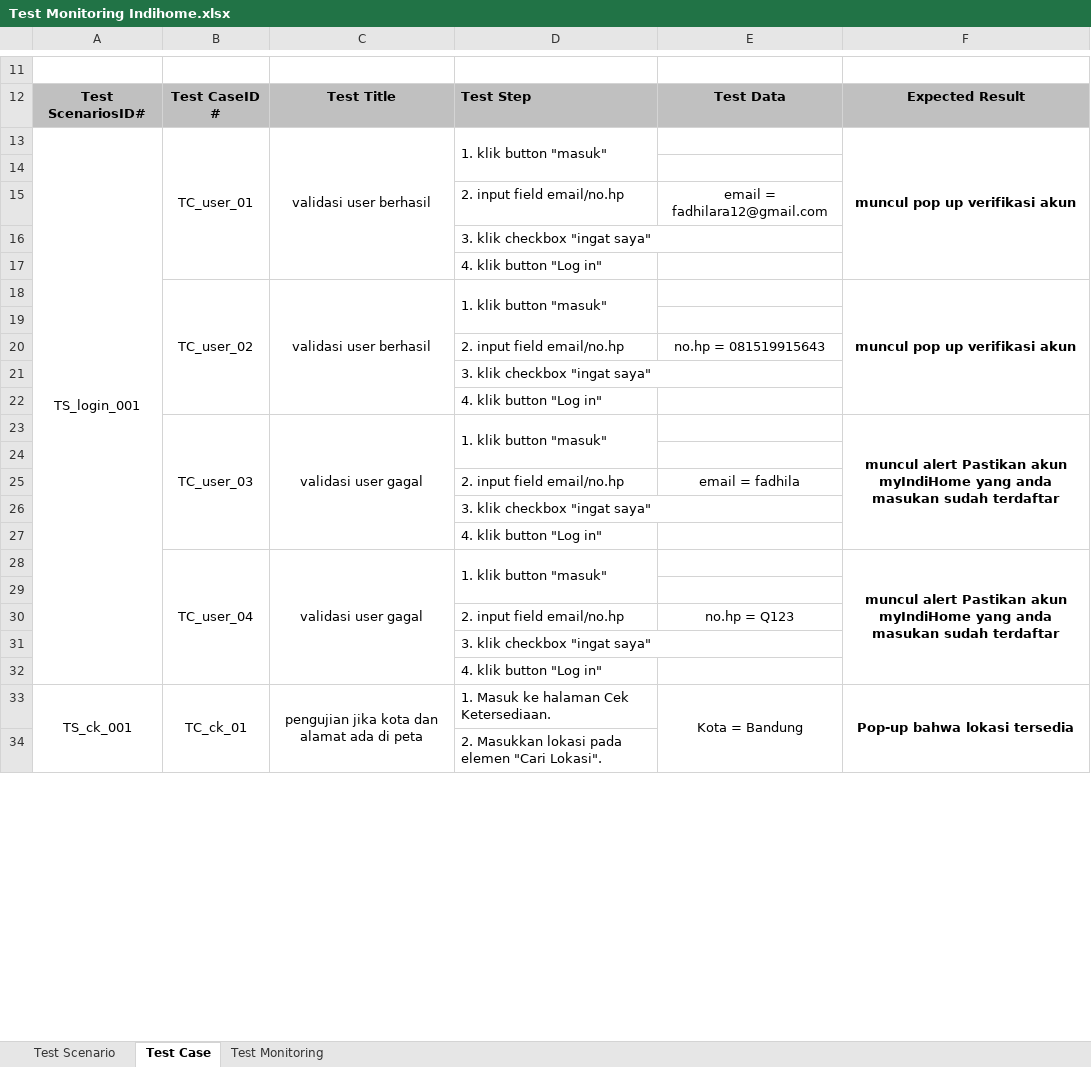
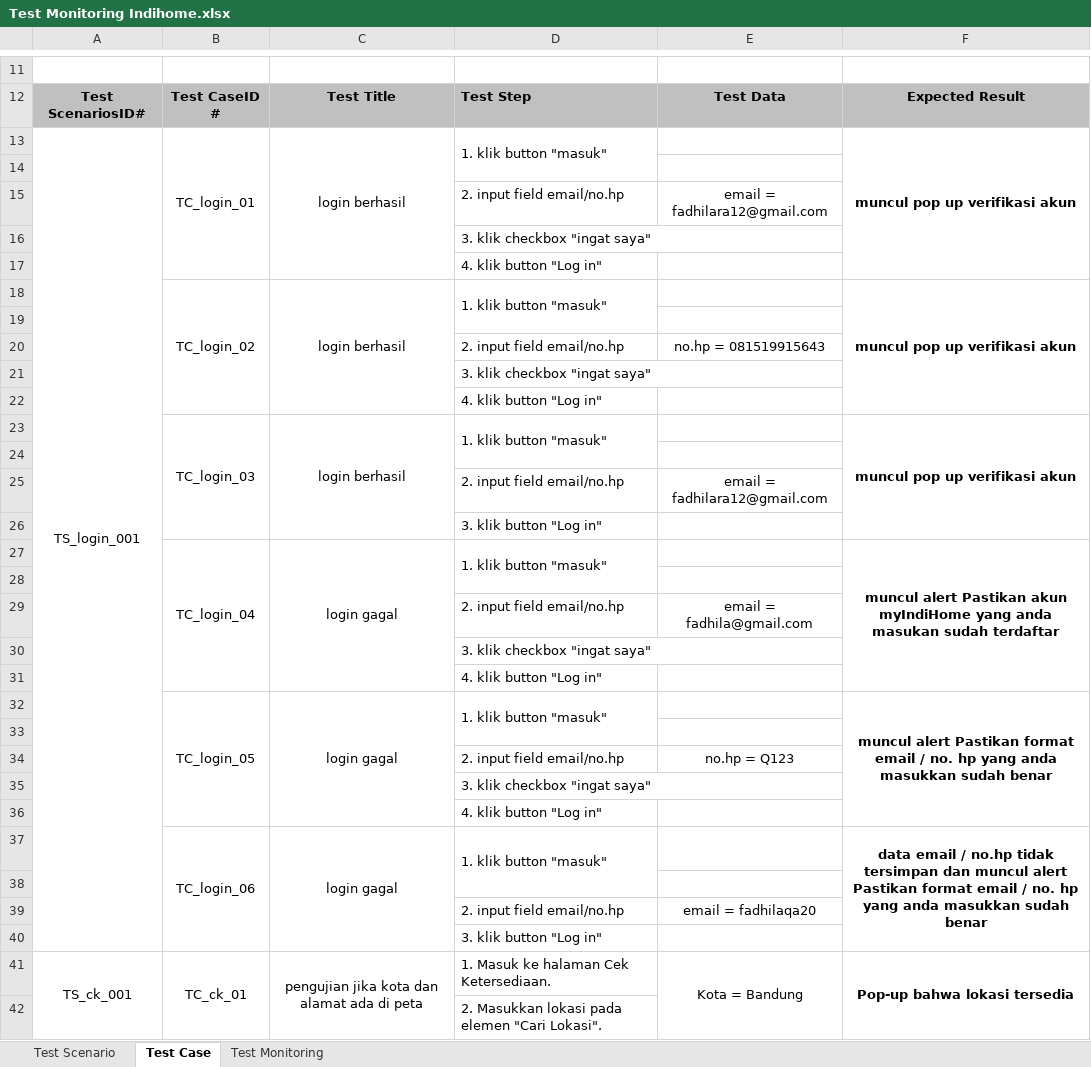
Before and after one commit to yudistryan/systemtest-indihome-selenium, an Excel workbook: Test Monitoring Indihome.xlsx, sheet Test Case, drawn as a sheet; only a part is shown, gaps mark what is left out; values as stored, in another font and other column widths than the file's, no borders; charts and pictures not drawn; removed rows and columns are numbered as before the commit, all else as after; the diff covers the shown part only; the diff names each change by its address in the sheet, - before the commit and + after, or states it on an @@ line.

Commit message:
Update dokumen Test Plan, Test Monitoring, Test Report - Cek ketersediaan

```diff
--- a/Test Monitoring Indihome.xlsx (sheet Test Case)
+++ b/Test Monitoring Indihome.xlsx (sheet Test Case)
-B13: TC_user_01
+B13: TC_login_01
-C13: validasi user berhasil
+C13: login berhasil
-B18: TC_user_02
+B18: TC_login_02
-C18: validasi user berhasil
+C18: login berhasil
-row 23:  | TC_user_03 | validasi user gagal | 1. klik button "masuk" |  | muncul alert Pastikan akun myIndiHome yang anda masukan sudah terdaftar
+row 23:  | TC_login_03 | login berhasil | 1. klik button "masuk" |  | muncul pop up verifikasi akun
+row 25:  |  |  | 2. input field email/no.hp | email = fadhilara12@gmail.com
+row 26:  |  |  | 3. klik button "Log in"
+row 27:  | TC_login_04 | login gagal | 1. klik button "masuk" |  | muncul alert Pastikan akun myIndiHome yang anda masukan sudah terdaftar
+row 28: (empty)
-E29: email = fadhila
+E29: email = fadhila@gmail.com
-row 28:  | TC_user_04 | validasi user gagal | 1. klik button "masuk" |  | muncul alert Pastikan akun myIndiHome yang anda masukan sudah terdaftar
+row 32:  | TC_login_05 | login gagal | 1. klik button "masuk" |  | muncul alert Pastikan format email / no. hp yang anda masukkan sudah benar
+row 37:  | TC_login_06 | login gagal | 1. klik button "masuk" |  | data email / no.hp tidak tersimpan dan muncul alert Pastikan format email / no. hp yang anda masukkan sudah benar
+row 38: (empty)
+row 39:  |  |  | 2. input field email/no.hp | email = fadhilaqa20
+row 40:  |  |  | 3. klik button "Log in"
```
Also changed, not shown: 9 edited cells elsewhere in this sheet, sheet Test Monitoring, test-report/Test-Bug Report - indihome (Cek Ketersediaan).xlsx, 1 other file.
